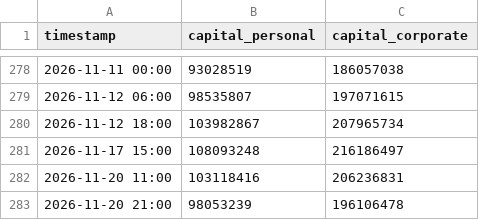
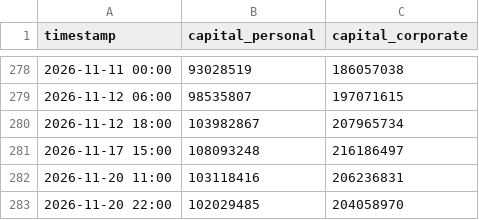
Before and after one commit to PJ-Baibain/pb-trade-log, a CSV file: equity.csv, drawn as a sheet; only a part is shown, gaps mark what is left out; removed rows and columns are numbered as before the commit, all else as after; the diff names each change by its address in the sheet, - before the commit and + after, or states it on an @@ line.

```diff
--- a/equity.csv
+++ b/equity.csv
-row 283: 2026-11-20 21:00 | 98053239 | 196106478
+row 283: 2026-11-20 22:00 | 102029485 | 204058970
```
Also changed, not shown: trades.csv, 6 other files.
